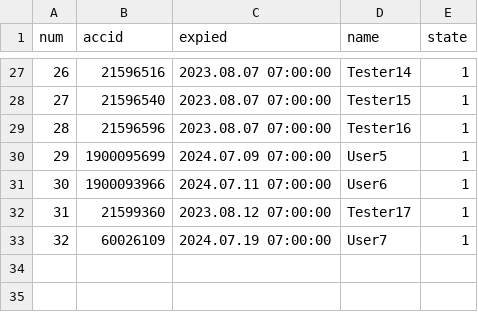
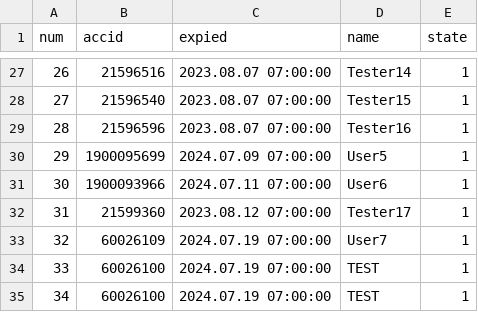
Before and after one commit to darkangelFX/TheArch, a CSV file: Lic/AAuser.csv, drawn as a sheet; only a part is shown, gaps mark what is left out; the diff names each change by its address in the sheet, - before the commit and + after, or states it on an @@ line.

Commit message:
Update AAuser.csv

```diff
--- a/Lic/AAuser.csv
+++ b/Lic/AAuser.csv
+row 34: 33 | 60026100 | 2024.07.19 07:00:00 | TEST | 1
+row 35: 34 | 60026100 | 2024.07.19 07:00:00 | TEST | 1
```
